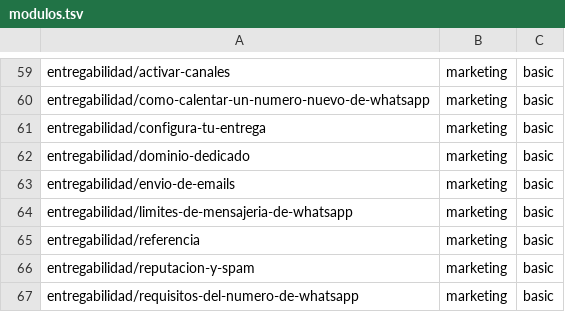
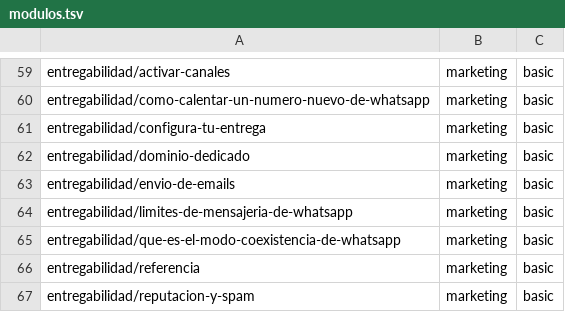
Before and after one commit to nevent-dev/nev-kb, a TSV file: scripts/audit/modulos.tsv, drawn as a sheet; only a part is shown, gaps mark what is left out; the shorter side is filled out with more unchanged rows; the diff names each change by its address in the sheet, - before the commit and + after, or states it on an @@ line.

Commit message:
docs: añadir explicación del modo coexistencia de WhatsApp
- Nueva página explanation sobre qué es la coexistencia, qué se conserva
  del historial, requisitos, límites (20 mps) y cuándo no conviene
- Fuente: documentación oficial de Meta sobre onboarding de coexistencia
- Enlazar la nueva página desde requisitos-del-numero-de-whatsapp.mdx
  y desde mi-numero-de-whatsapp-no-es-elegible.mdx
- Añadir fila en classifications.tsv y modulos.tsv

```diff
--- a/scripts/audit/modulos.tsv
+++ b/scripts/audit/modulos.tsv
+row 65: entregabilidad/que-es-el-modo-coexistencia-de-whatsapp | marketing | basic
```
Also changed, not shown: scripts/audit/classifications.tsv, 3 other files.
